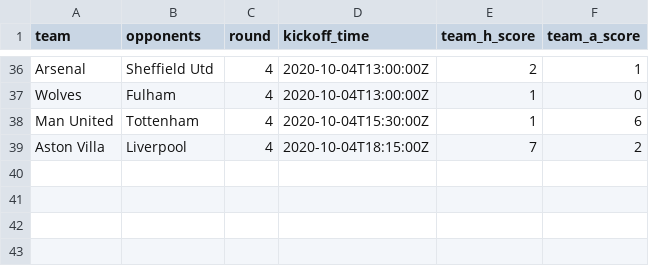
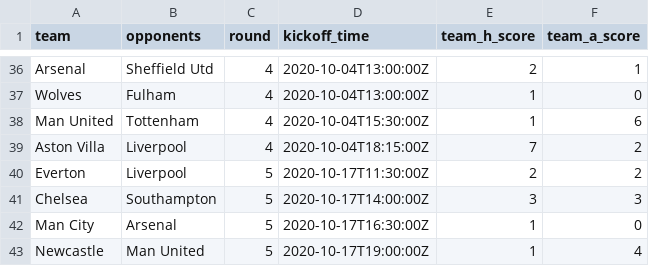
Before and after one commit to eivindhammers/filserver, a CSV file: scores_20-21.csv, drawn as a sheet; only a part is shown, gaps mark what is left out; the diff names each change by its address in the sheet, - before the commit and + after, or states it on an @@ line.

Commit message:
update scores

```diff
--- a/scores_20-21.csv
+++ b/scores_20-21.csv
+row 40: Everton | Liverpool | 5 | 2020-10-17T11:30:00Z | 2 | 2
+row 41: Chelsea | Southampton | 5 | 2020-10-17T14:00:00Z | 3 | 3
+row 42: Man City | Arsenal | 5 | 2020-10-17T16:30:00Z | 1 | 0
+row 43: Newcastle | Man United | 5 | 2020-10-17T19:00:00Z | 1 | 4
```
